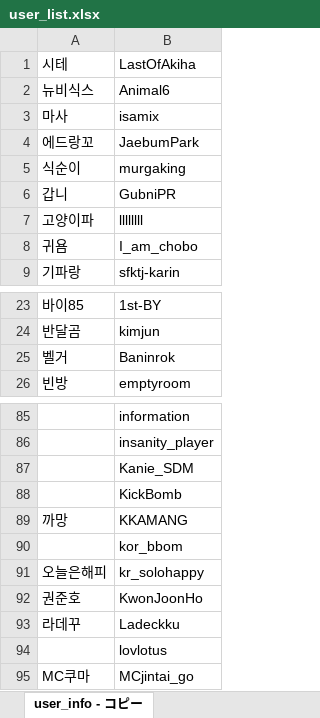
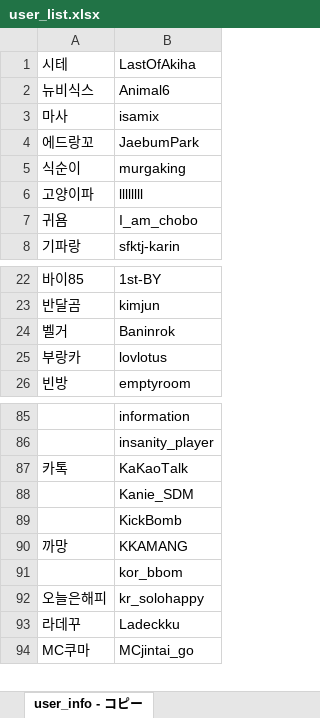
Before and after one commit to CiteKanaumi/CiteKanaumi.github.io, an Excel workbook: post/user_list.xlsx, sheet user_info - コピー, drawn as a sheet; only a part is shown, gaps mark what is left out; values as stored, in another font and other column widths than the file's, no borders; removed rows and columns are numbered as before the commit, all else as after; the diff names each change by its address in the sheet, - before the commit and + after, or states it on an @@ line.

```diff
--- a/post/user_list.xlsx (sheet user_info - コピー)
+++ b/post/user_list.xlsx (sheet user_info - コピー)
-row 6: 갑니 | GubniPR
+row 25: 부랑카 | lovlotus
+row 87: 카톡 | KaKaoTalk
-row 92: 권준호 | KwonJoonHo
-row 94:  | lovlotus
```
Also changed, not shown: 4 other files.
